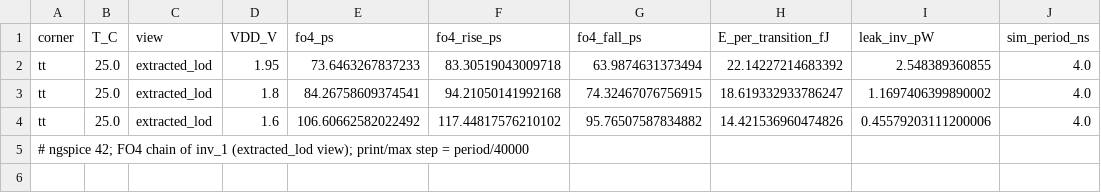
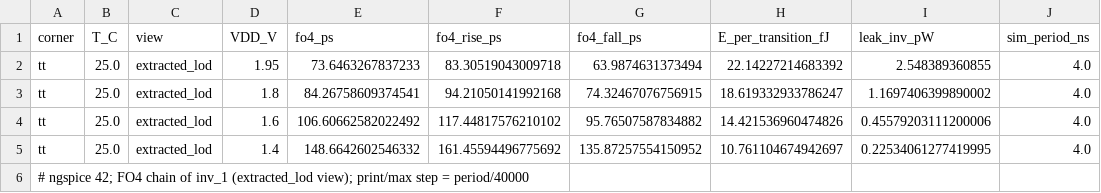
Before and after one commit to MithunVimalan/UG_TRANS_CAL, a CSV file: results/spice/vdd_sweep_tt_25C.csv, drawn as a sheet.

```diff
--- a/results/spice/vdd_sweep_tt_25C.csv
+++ b/results/spice/vdd_sweep_tt_25C.csv
@@ -4,2 +4,3 @@ tt,25.0,extracted_lod,1.8,84.26758609374541,94.21050141992168,74.32467076756915,
 tt,25.0,extracted_lod,1.6,106.60662582022492,117.44817576210102,95.76507587834882,14.421536960474826,0.45579203111200006,4.0
+tt,25.0,extracted_lod,1.4,148.6642602546332,161.45594496775692,135.87257554150952,10.761104674942697,0.22534061277419995,4.0
 # ngspice 42; FO4 chain of inv_1 (extracted_lod view); print/max step = period/40000
```
Also changed, not shown: results/spice/vdd_sweep_tt_100C.csv.
